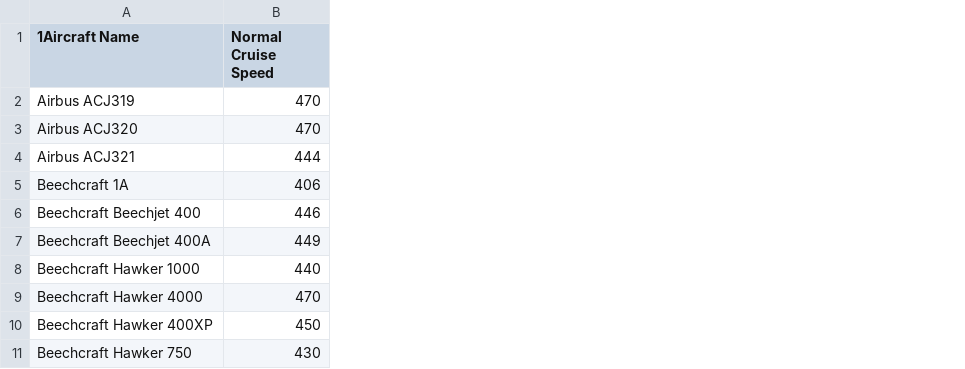
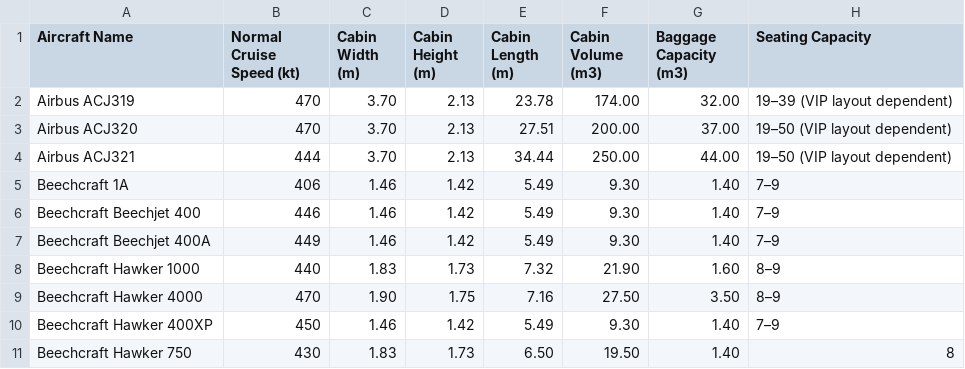
Before and after one commit to cristi2106/premiersky-app, a CSV file: my-app/aircraft-speeds.csv, drawn as a sheet; only a part is shown; the diff names each change by its address in the sheet, - before the commit and + after, or states it on an @@ line.

Commit message:
Add Tails module; extend Aircraft Types data; polish PDF and time inputs
- Add a full-CRUD Tails module: a manually-maintained internal registry
  of individual charter aircraft, distinct from the Aviapages-synced
  Charter Fleet Directory and the client-facing Aircraft Types library.
  Includes searchable/paginated list, a detail modal with linked-type
  cabin reference info, amenities, and independent dual photo uploads.
- Extend aircraft_speed_reference with cabin dimensions, baggage
  capacity, and seating capacity, importable from the updated CSV.
  Seating capacity is stored as free text (not integer) since source
  data includes ranges and annotations like "8-50 (VIP layout
  dependent)"; the import now parses those correctly instead of
  silently dropping non-numeric values.
- Fix Tail photo URLs being built from a hardcoded APP_URL, which
  broke image loading whenever the app was served from a different
  host/port than that env value.
- Give the Contract PDF terms & conditions per-line paragraph spacing
  (previously only blank-line-separated blocks got spacing) and a
  smaller font size.
- Replace the Flight Calculator's native time input with the same
  auto-formatting TimeInput component already used on Contracts.

```diff
--- a/my-app/aircraft-speeds.csv
+++ b/my-app/aircraft-speeds.csv
+column C (Cabin Width (m)), rows 2-11: 3.70 | 3.70 | 3.70 | 1.46 | 1.46 | 1.46 | 1.83 | 1.90 | 1.46 | 1.83
+column D (Cabin Height (m)), rows 2-11: 2.13 | 2.13 | 2.13 | 1.42 | 1.42 | 1.42 | 1.73 | 1.75 | 1.42 | 1.73
+column E (Cabin Length (m)), rows 2-11: 23.78 | 27.51 | 34.44 | 5.49 | 5.49 | 5.49 | 7.32 | 7.16 | 5.49 | 6.50
+column F (Cabin Volume (m3)), rows 2-11: 174.00 | 200.00 | 250.00 | 9.30 | 9.30 | 9.30 | 21.90 | 27.50 | 9.30 | 19.50
+column G (Baggage Capacity (m3)), rows 2-11: 32.00 | 37.00 | 44.00 | 1.40 | 1.40 | 1.40 | 1.60 | 3.50 | 1.40 | 1.40
+column H (Seating Capacity), rows 2-11: 19–39 (VIP layout dependent) | 19–50 (VIP layout dependent) | 19–50 (VIP layout dependent) | 7–9 | 7–9 | 7–9 | 8–9 | 8–9 | 7–9 | 8
-A1: 1Aircraft Name
+A1: Aircraft Name
-B1: Normal Cruise Speed
+B1: Normal Cruise Speed (kt)
```
Also changed, not shown: 20 other files.
